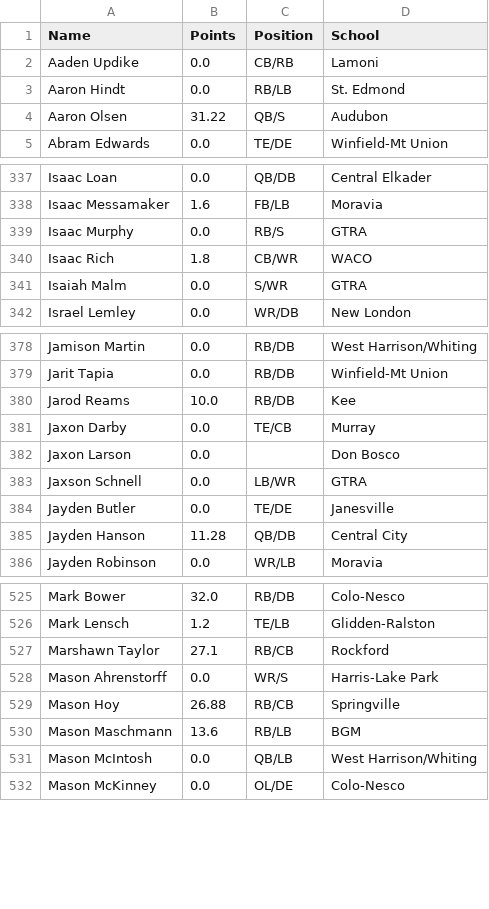
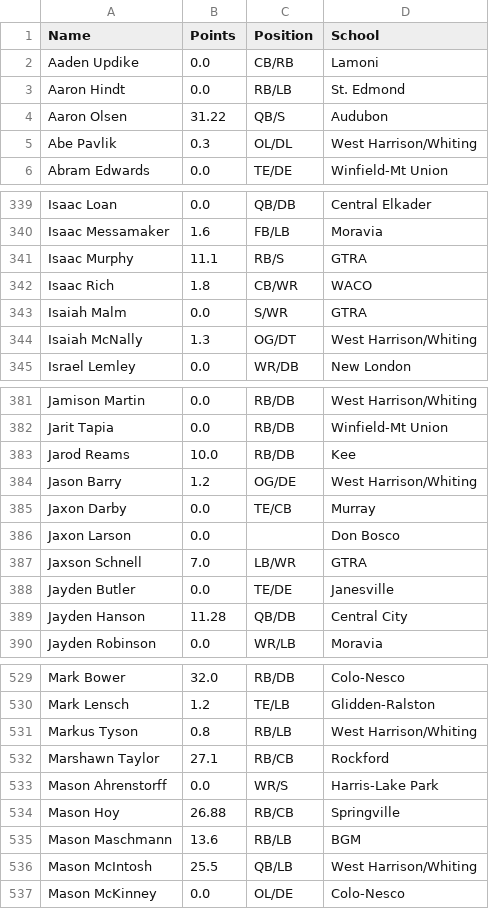
Before and after one commit to Fwiy27/8Man, a CSV file: data/Week6-points-ps.csv, drawn as a sheet; only a part is shown, gaps mark what is left out; the diff covers the shown part only.

```diff
--- a/data/Week6-points-ps.csv
+++ b/data/Week6-points-ps.csv
@@ -4,2 +4,3 @@ Aaron Hindt,0.0,RB/LB,St. Edmond
 Aaron Olsen,31.22,QB/S,Audubon
+Abe Pavlik,0.3,OL/DL,West Harrison/Whiting
 Abram Edwards,0.0,TE/DE,Winfield-Mt Union
@@ -338,5 +340,6 @@ Isaac Loan,0.0,QB/DB,Central Elkader
 Isaac Messamaker,1.6,FB/LB,Moravia
-Isaac Murphy,0.0,RB/S,GTRA
+Isaac Murphy,11.1,RB/S,GTRA
 Isaac Rich,1.8,CB/WR,WACO
 Isaiah Malm,0.0,S/WR,GTRA
+Isaiah McNally,1.3,OG/DT,West Harrison/Whiting
 Israel Lemley,0.0,WR/DB,New London
@@ -380,5 +383,6 @@ Jarit Tapia,0.0,RB/DB,Winfield-Mt Union
 Jarod Reams,10.0,RB/DB,Kee
+Jason Barry,1.2,OG/DE,West Harrison/Whiting
 Jaxon Darby,0.0,TE/CB,Murray
 Jaxon Larson,0.0,,Don Bosco
-Jaxson Schnell,0.0,LB/WR,GTRA
+Jaxson Schnell,7.0,LB/WR,GTRA
 Jayden Butler,0.0,TE/DE,Janesville
@@ -526,2 +530,3 @@ Mark Bower,32.0,RB/DB,Colo-Nesco
 Mark Lensch,1.2,TE/LB,Glidden-Ralston
+Markus Tyson,0.8,RB/LB,West Harrison/Whiting
 Marshawn Taylor,27.1,RB/CB,Rockford
@@ -530,3 +535,3 @@ Mason Hoy,26.88,RB/CB,Springville
 Mason Maschmann,13.6,RB/LB,BGM
-Mason McIntosh,0.0,QB/LB,West Harrison/Whiting
+Mason McIntosh,25.5,QB/LB,West Harrison/Whiting
 Mason McKinney,0.0,OL/DE,Colo-Nesco
```
Also changed, not shown: 1 added row and 20 edited cells elsewhere in this file, data/Week6-points.csv, data/Week6-receiving-all.csv, 16 other files.
